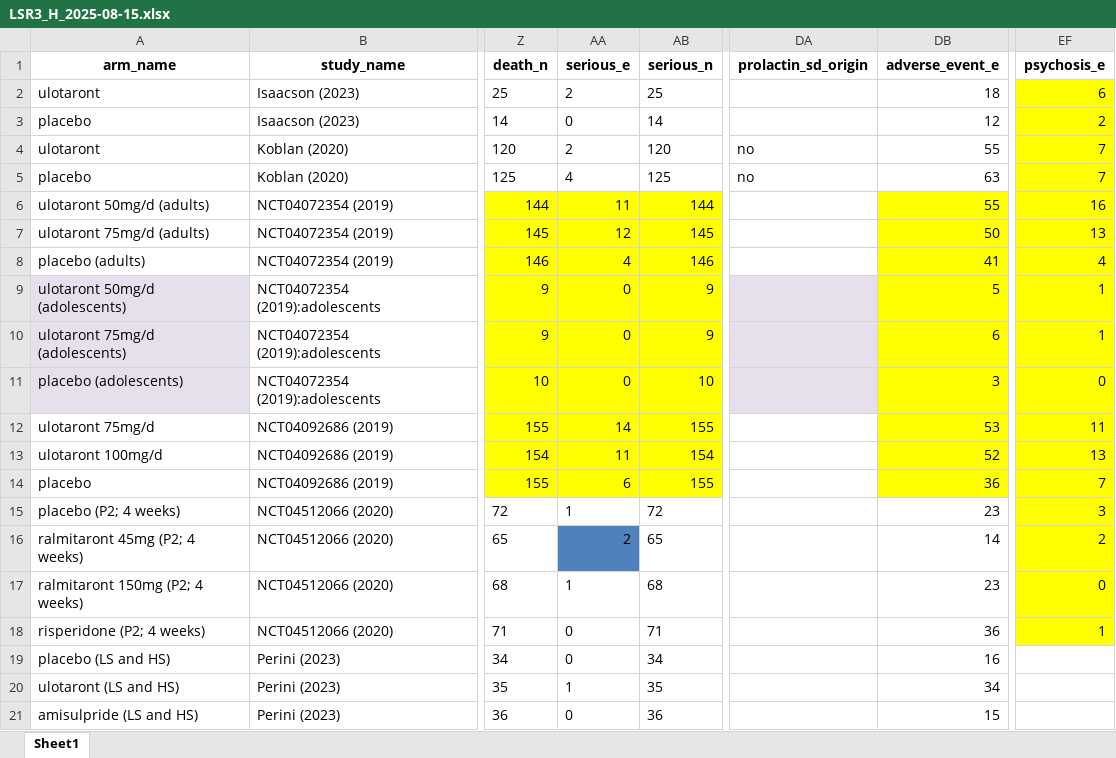
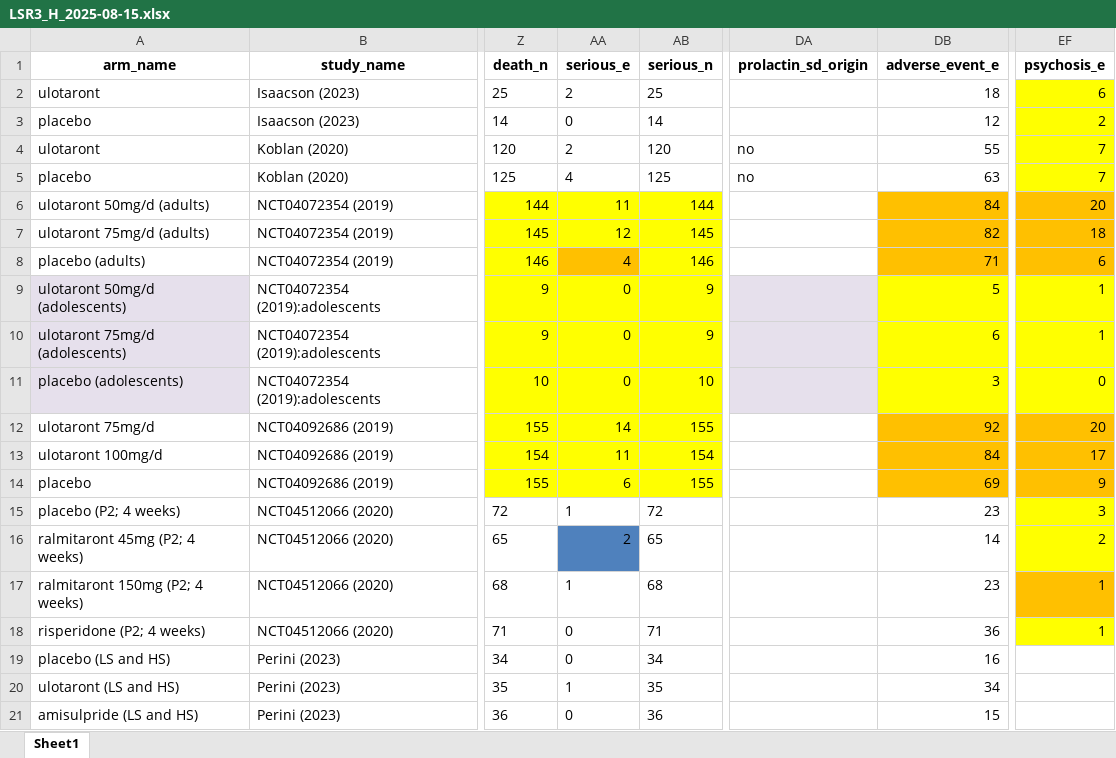
Before and after one commit to galenos-project/LSR3_taar1_H, an Excel workbook: data_u1/LSR3_H_2025-08-15.xlsx, sheet Sheet1, drawn as a sheet; only a part is shown, gaps mark what is left out; values as stored, in another font and other column widths than the file's, no borders; the diff names each change by its address in the sheet, - before the commit and + after, or states it on an @@ line.

```diff
--- a/data_u1/LSR3_H_2025-08-15.xlsx (sheet Sheet1)
+++ b/data_u1/LSR3_H_2025-08-15.xlsx (sheet Sheet1)
-DB6 (adverse_event_e): 55
+DB6 (adverse_event_e): 84
-DB6:DB8 fill: #FFFF00
+DB6:DB8 fill: #FFC000
-EF6 (psychosis_e): 16
+EF6 (psychosis_e): 20
-EF6:EF8 fill: #FFFF00
+EF6:EF8 fill: #FFC000
-DB7 (adverse_event_e): 50
+DB7 (adverse_event_e): 82
-EF7 (psychosis_e): 13
+EF7 (psychosis_e): 18
-AA8 fill: #FFFF00
+AA8 fill: #FFC000
-DB8 (adverse_event_e): 41
+DB8 (adverse_event_e): 71
-EF8 (psychosis_e): 4
+EF8 (psychosis_e): 6
-DB12 (adverse_event_e): 53
+DB12 (adverse_event_e): 92
-DB12:DB14 fill: #FFFF00
+DB12:DB14 fill: #FFC000
-EF12 (psychosis_e): 11
+EF12 (psychosis_e): 20
-EF12:EF14 fill: #FFFF00
+EF12:EF14 fill: #FFC000
-DB13 (adverse_event_e): 52
+DB13 (adverse_event_e): 84
-EF13 (psychosis_e): 13
+EF13 (psychosis_e): 17
-DB14 (adverse_event_e): 36
+DB14 (adverse_event_e): 69
-EF14 (psychosis_e): 7
+EF14 (psychosis_e): 9
-EF17 (psychosis_e): 0
+EF17 (psychosis_e): 1
-EF17 fill: #FFFF00
+EF17 fill: #FFC000
```
Also changed, not shown: data_u1/data_2025-08-15_LSR3_H.xlsx, data_u1/data_doses_2025-08-15_LSR3_H.xlsx, 7 other files.
